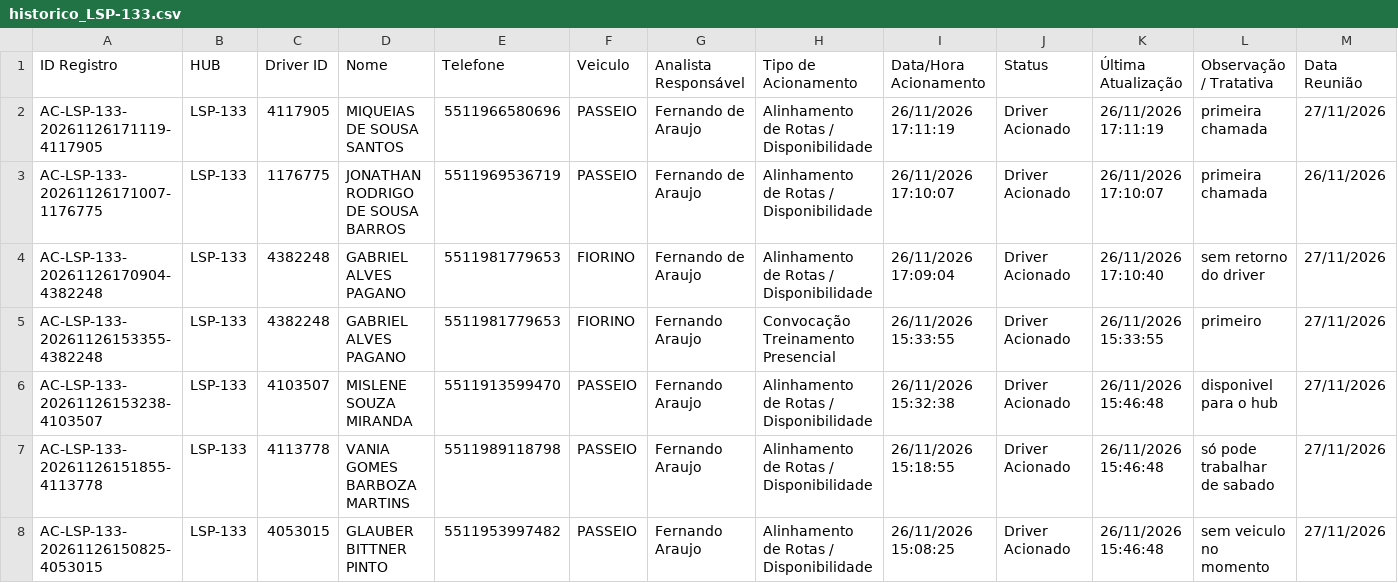
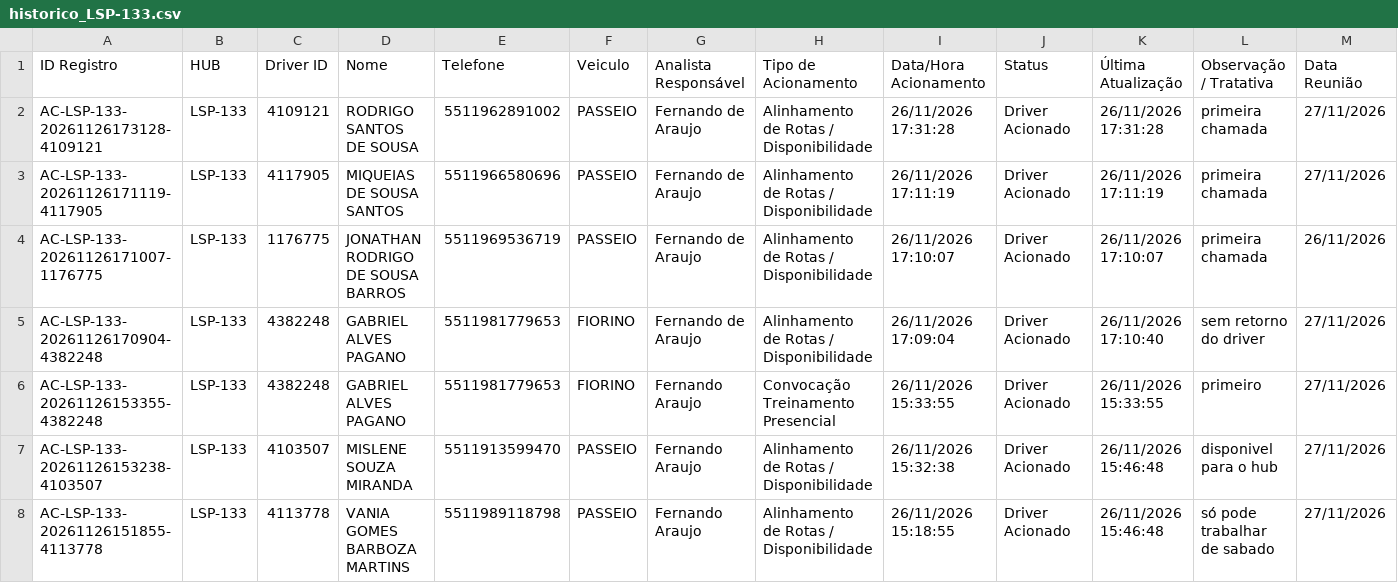
Before and after one commit to pedrohneto-netizen/ProjetoCapta-o, a CSV file: dados_hubs/LSP-133/historico_LSP-133.csv, drawn as a sheet; only a part is shown; the shorter side is filled out with more unchanged rows; rows hold the shown columns only; the diff names each change by its address in the sheet, - before the commit and + after, or states it on an @@ line.

Commit message:
Atualiza historico HUB LSP-133 (26/11/2026 17:31)

```diff
--- a/dados_hubs/LSP-133/historico_LSP-133.csv
+++ b/dados_hubs/LSP-133/historico_LSP-133.csv
+row 2: AC-LSP-133-20261126173128-4109121 | LSP-133 | 4109121 | RODRIGO SANTOS DE SOUSA | 5511962891002 | PASSEIO | Fernando de Araujo | Alinhamento de Rotas / Disponibilidade | 26/11/2026 17:31:28 | Driver Acionado | 26/11/2026 17:31:28 | primeira chamada | 27/11/2026
```
